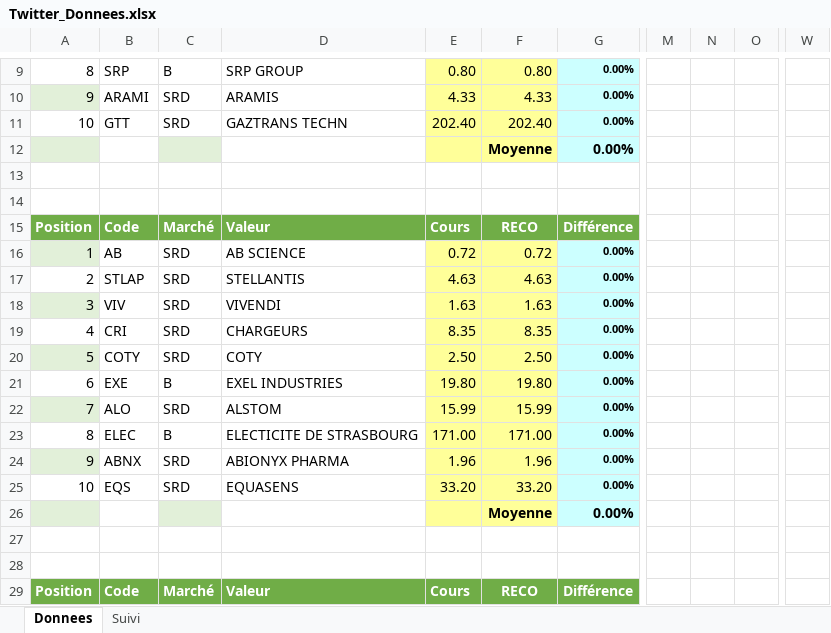
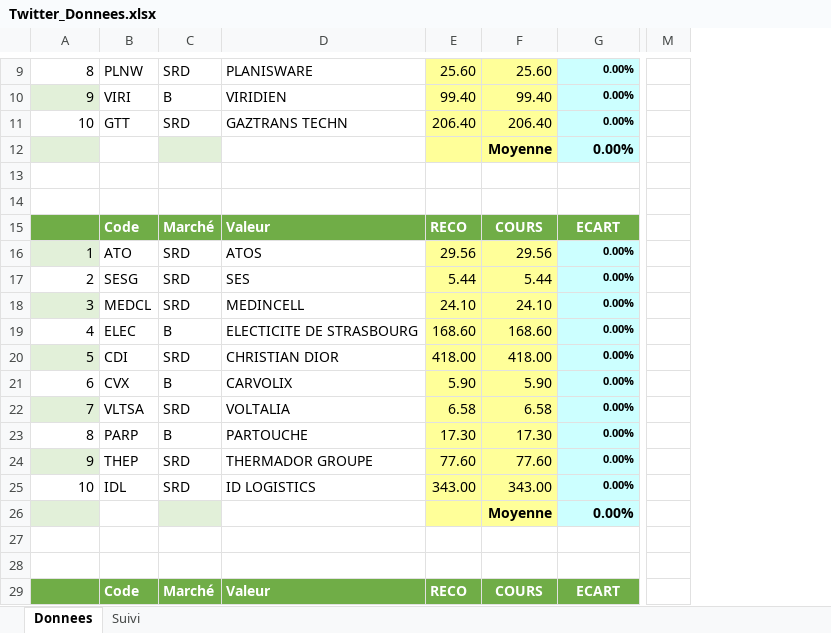
Before and after one commit to Charly33436/Swing_Trading, an Excel workbook: Twitter_Donnees.xlsx, sheet Donnees, drawn as a sheet; only a part is shown, gaps mark what is left out; values as stored, in another font and other column widths than the file's, no borders; removed rows and columns are numbered as before the commit, all else as after; the diff covers the shown part only; the diff names each change by its address in the sheet, - before the commit and + after, or states it on an @@ line.

```diff
--- a/Twitter_Donnees.xlsx (sheet Donnees)
+++ b/Twitter_Donnees.xlsx (sheet Donnees)
-column E, rows 9-29: 0.80 | 4.33 | 202.40 |  |  |  | Cours | 0.72 | 4.63 | 1.63 | 8.35 | 2.50 | 19.80 | 15.99 | 171.00 | 1.96 | 33.20 |  |  |  | Cours
-column F, rows 9-29: 0.80 | 4.33 | 202.40 | Moyenne |  |  | RECO | 0.72 | 4.63 | 1.63 | 8.35 | 2.50 | 19.80 | 15.99 | 171.00 | 1.96 | 33.20 | Moyenne |  |  | RECO
+column E, rows 9-29: 25.60 | 99.40 | 206.40 |  |  |  | RECO | 29.56 | 5.44 | 24.10 | 168.60 | 418.00 | 5.90 | 6.58 | 17.30 | 77.60 | 343.00 |  |  |  | RECO
+column F, rows 9-29: 25.60 | 99.40 | 206.40 | Moyenne |  |  | COURS | 29.56 | 5.44 | 24.10 | 168.60 | 418.00 | 5.90 | 6.58 | 17.30 | 77.60 | 343.00 | Moyenne |  |  | COURS
-column M, empty
-column N, empty
-column O, empty
-column W, empty
+column M, empty
-B9: SRP
+B9: PLNW
-C9: B
+C9: SRD
-D9: SRP GROUP
+D9: PLANISWARE
-B10: ARAMI
+B10: VIRI
-C10: SRD
+C10: B
-D10: ARAMIS
+D10: VIRIDIEN
-A15: Position
+A15: (empty)
-G15: Différence
+G15: ECART
-B16: AB
+B16: ATO
-D16: AB SCIENCE
+D16: ATOS
-B17: STLAP
+B17: SESG
-D17: STELLANTIS
+D17: SES
-B18: VIV
+B18: MEDCL
-D18: VIVENDI
+D18: MEDINCELL
-B19: CRI
+B19: ELEC
-C19: SRD
+C19: B
-D19: CHARGEURS
+D19: ELECTICITE DE STRASBOURG
-B20: COTY
+B20: CDI
-D20: COTY
+D20: CHRISTIAN DIOR
-B21: EXE
+B21: CVX
-D21: EXEL INDUSTRIES
+D21: CARVOLIX
-B22: ALO
+B22: VLTSA
-D22: ALSTOM
+D22: VOLTALIA
-B23: ELEC
+B23: PARP
-D23: ELECTICITE DE STRASBOURG
+D23: PARTOUCHE
-B24: ABNX
+B24: THEP
-D24: ABIONYX PHARMA
+D24: THERMADOR GROUPE
-B25: EQS
+B25: IDL
-D25: EQUASENS
+D25: ID LOGISTICS
-A29: Position
+A29: (empty)
-G29: Différence
+G29: ECART
```
Also changed, not shown: 1 added row, 1 removed row, 7 removed columns, 131 edited cells and cell formats elsewhere in this sheet, sheet Suivi, formulas that keep their value.
